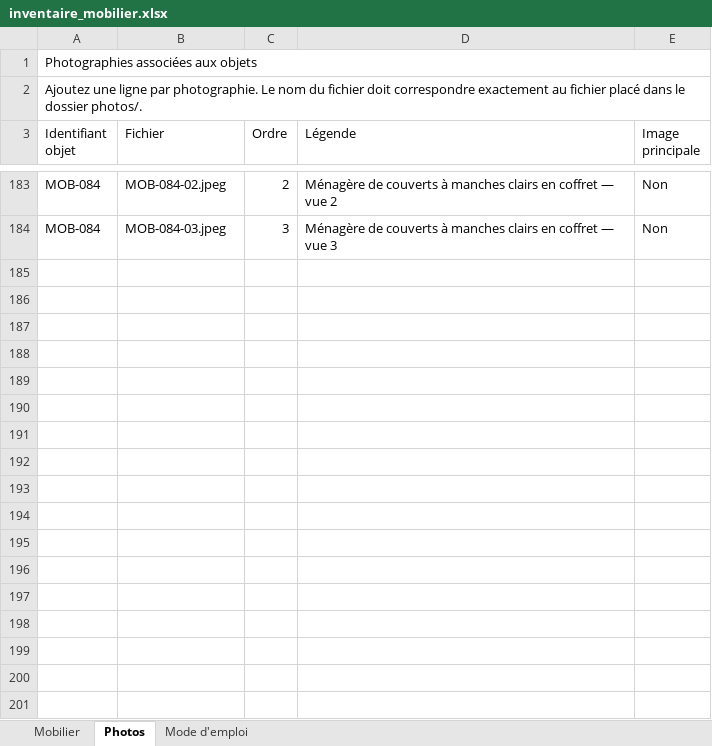
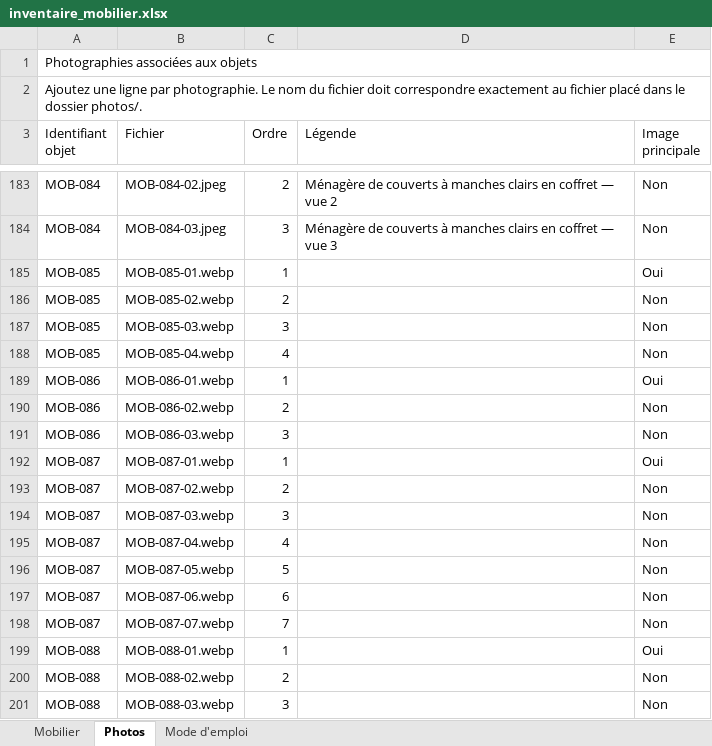
Before and after one commit to nicocoquet/emeleta, an Excel workbook: inventaire_mobilier.xlsx, sheet Photos, drawn as a sheet; only a part is shown, gaps mark what is left out; values as stored, in another font and other column widths than the file's, no cell formats; table styles not drawn; the diff covers the shown part only; the diff names each change by its address in the sheet, - before the commit and + after, or states it on an @@ line.

Commit message:
Add files via upload

```diff
--- a/inventaire_mobilier.xlsx (sheet Photos)
+++ b/inventaire_mobilier.xlsx (sheet Photos)
+row 185: MOB-085 | MOB-085-01.webp | 1 |  | Oui
+row 186: MOB-085 | MOB-085-02.webp | 2 |  | Non
+row 187: MOB-085 | MOB-085-03.webp | 3 |  | Non
+row 188: MOB-085 | MOB-085-04.webp | 4 |  | Non
+row 189: MOB-086 | MOB-086-01.webp | 1 |  | Oui
+row 190: MOB-086 | MOB-086-02.webp | 2 |  | Non
+row 191: MOB-086 | MOB-086-03.webp | 3 |  | Non
+row 192: MOB-087 | MOB-087-01.webp | 1 |  | Oui
+row 193: MOB-087 | MOB-087-02.webp | 2 |  | Non
+row 194: MOB-087 | MOB-087-03.webp | 3 |  | Non
+row 195: MOB-087 | MOB-087-04.webp | 4 |  | Non
+row 196: MOB-087 | MOB-087-05.webp | 5 |  | Non
+row 197: MOB-087 | MOB-087-06.webp | 6 |  | Non
+row 198: MOB-087 | MOB-087-07.webp | 7 |  | Non
+row 199: MOB-088 | MOB-088-01.webp | 1 |  | Oui
+row 200: MOB-088 | MOB-088-02.webp | 2 |  | Non
+row 201: MOB-088 | MOB-088-03.webp | 3 |  | Non
```
Also changed, not shown: 49 added rows elsewhere in this sheet, sheet Mobilier, cell formats.
